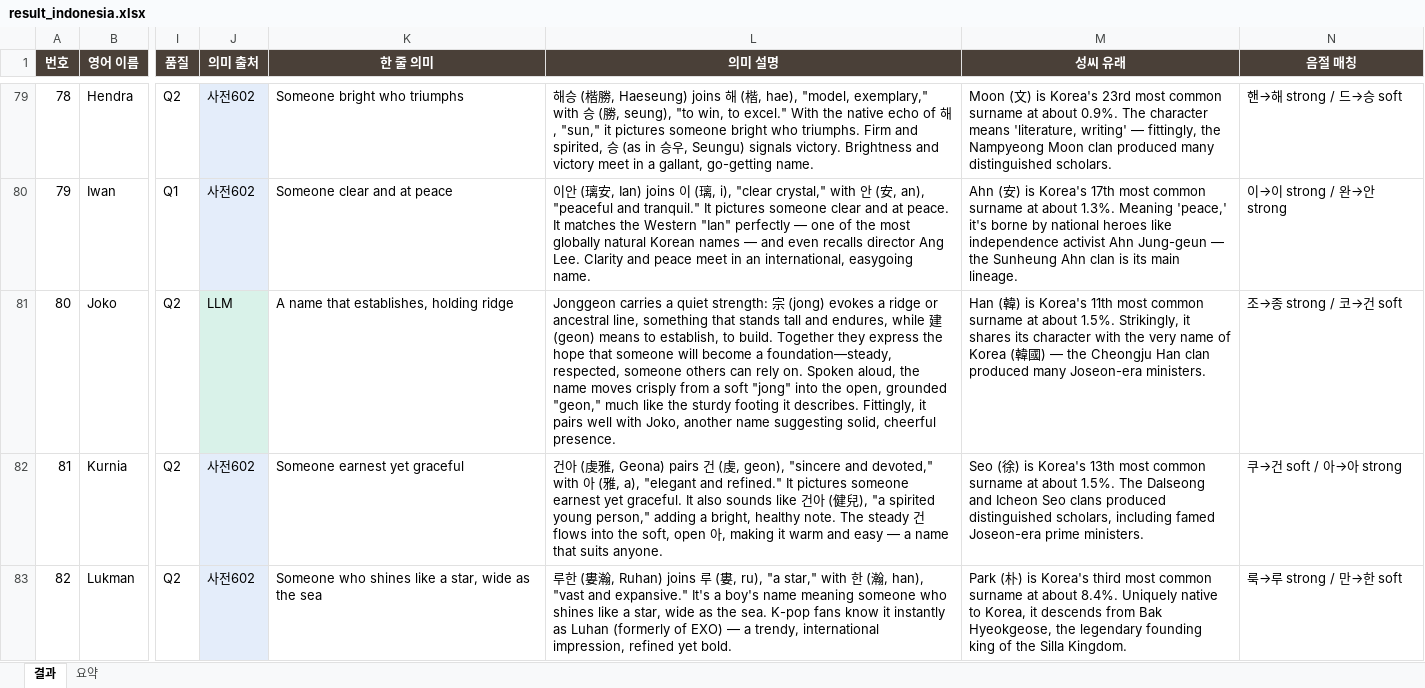
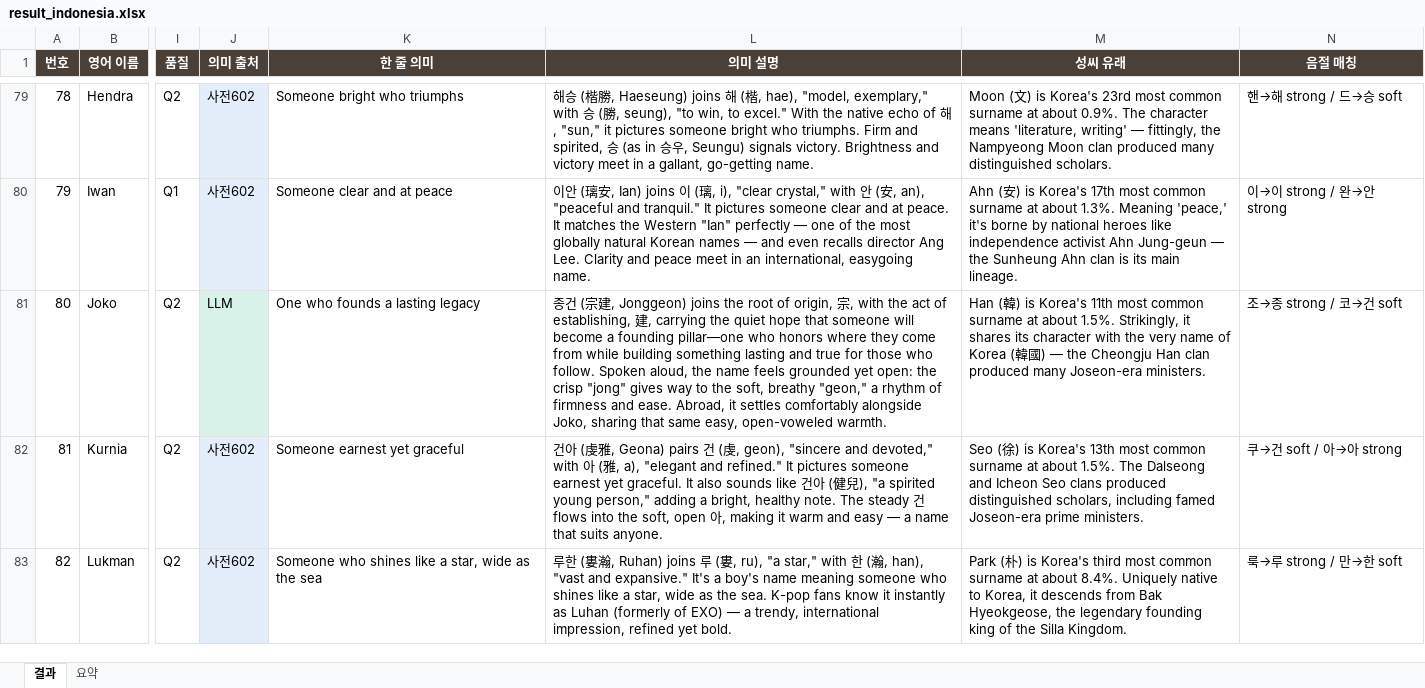
Before and after one commit to beyimg/Kname, an Excel workbook: kname_webapp/result_indonesia.xlsx, sheet 결과, drawn as a sheet; only a part is shown, gaps mark what is left out; values as stored, in another font and other column widths than the file's, no borders; the diff covers the shown part only; the diff names each change by its address in the sheet, - before the commit and + after, or states it on an @@ line.

```diff
--- a/kname_webapp/result_indonesia.xlsx (sheet 결과)
+++ b/kname_webapp/result_indonesia.xlsx (sheet 결과)
-K81 (한 줄 의미): A name that establishes, holding ridge
+K81 (한 줄 의미): One who founds a lasting legacy
-L81 (의미 설명): Jonggeon carries a quiet strength: 宗 (jong) evokes a ridge or ancestral line, something that stands tall and endures, while 建 (geon) means to establish, to build. Together they express the hope that someone will become a foundation—steady, respected, someone others can rely on. Spoken aloud, the name moves crisply from a soft "jong" into the open, grounded "geon," much like the sturdy footing it describes. Fittingly, it pairs well with Joko, another name suggesting solid, cheerful presence.
+L81 (의미 설명): 종건 (宗建, Jonggeon) joins the root of origin, 宗, with the act of establishing, 建, carrying the quiet hope that someone will become a founding pillar—one who honors where they come from while building something lasting and true for those who follow. Spoken aloud, the name feels grounded yet open: the crisp "jong" gives way to the soft, breathy "geon," a rhythm of firmness and ease. Abroad, it settles comfortably alongside Joko, sharing that same easy, open-voweled warmth.
```
Also changed, not shown: 48 edited cells elsewhere in this sheet, sheet 요약, kname_webapp/result_brazil.xlsx, 8 other files.
